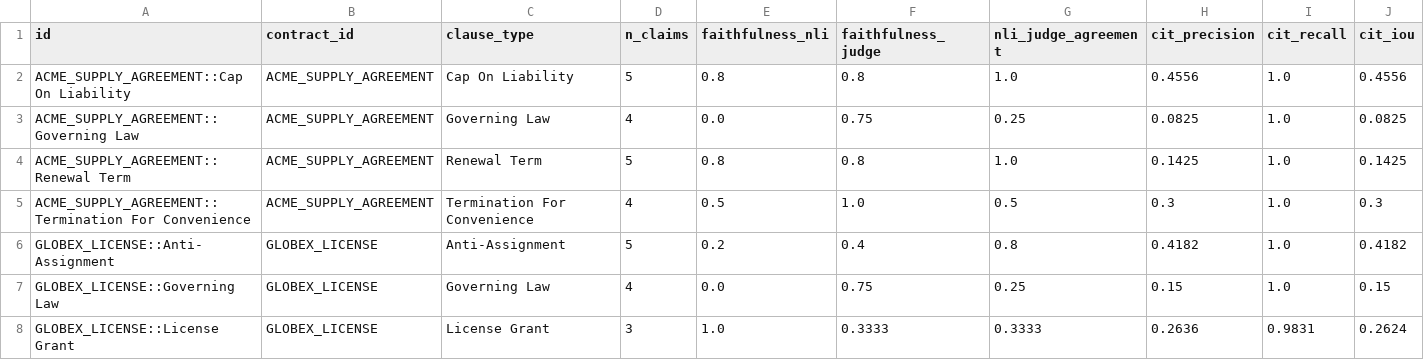
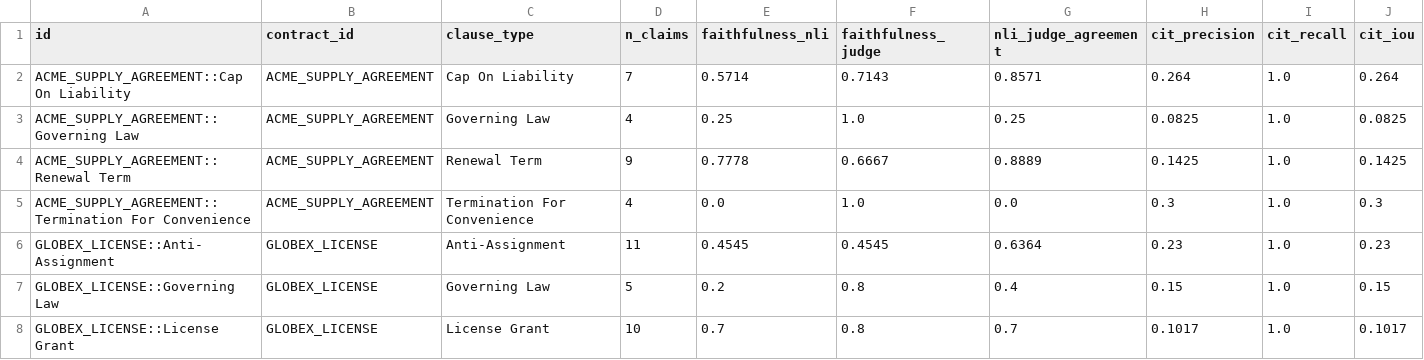
Before and after one commit to ijayeshh/citation-grounded-legal-qa, a CSV file: eval_reports/faithfulness_per_question.csv, drawn as a sheet.

```diff
--- a/eval_reports/faithfulness_per_question.csv
+++ b/eval_reports/faithfulness_per_question.csv
@@ -1,8 +1,8 @@
 id,contract_id,clause_type,n_claims,faithfulness_nli,faithfulness_judge,nli_judge_agreement,cit_precision,cit_recall,cit_iou
-ACME_SUPPLY_AGREEMENT::Cap On Liability,ACME_SUPPLY_AGREEMENT,Cap On Liability,5,0.8,0.8,1.0,0.4556,1.0,0.4556
-ACME_SUPPLY_AGREEMENT::Governing Law,ACME_SUPPLY_AGREEMENT,Governing Law,4,0.0,0.75,0.25,0.0825,1.0,0.0825
-ACME_SUPPLY_AGREEMENT::Renewal Term,ACME_SUPPLY_AGREEMENT,Renewal Term,5,0.8,0.8,1.0,0.1425,1.0,0.1425
-ACME_SUPPLY_AGREEMENT::Termination For Convenience,ACME_SUPPLY_AGREEMENT,Termination For Convenience,4,0.5,1.0,0.5,0.3,1.0,0.3
-GLOBEX_LICENSE::Anti-Assignment,GLOBEX_LICENSE,Anti-Assignment,5,0.2,0.4,0.8,0.4182,1.0,0.4182
-GLOBEX_LICENSE::Governing Law,GLOBEX_LICENSE,Governing Law,4,0.0,0.75,0.25,0.15,1.0,0.15
-GLOBEX_LICENSE::License Grant,GLOBEX_LICENSE,License Grant,3,1.0,0.3333,0.3333,0.2636,0.9831,0.2624
+ACME_SUPPLY_AGREEMENT::Cap On Liability,ACME_SUPPLY_AGREEMENT,Cap On Liability,7,0.5714,0.7143,0.8571,0.264,1.0,0.264
+ACME_SUPPLY_AGREEMENT::Governing Law,ACME_SUPPLY_AGREEMENT,Governing Law,4,0.25,1.0,0.25,0.0825,1.0,0.0825
+ACME_SUPPLY_AGREEMENT::Renewal Term,ACME_SUPPLY_AGREEMENT,Renewal Term,9,0.7778,0.6667,0.8889,0.1425,1.0,0.1425
+ACME_SUPPLY_AGREEMENT::Termination For Convenience,ACME_SUPPLY_AGREEMENT,Termination For Convenience,4,0.0,1.0,0.0,0.3,1.0,0.3
+GLOBEX_LICENSE::Anti-Assignment,GLOBEX_LICENSE,Anti-Assignment,11,0.4545,0.4545,0.6364,0.23,1.0,0.23
+GLOBEX_LICENSE::Governing Law,GLOBEX_LICENSE,Governing Law,5,0.2,0.8,0.4,0.15,1.0,0.15
+GLOBEX_LICENSE::License Grant,GLOBEX_LICENSE,License Grant,10,0.7,0.8,0.7,0.1017,1.0,0.1017
```
Also changed, not shown: 13 other files.
